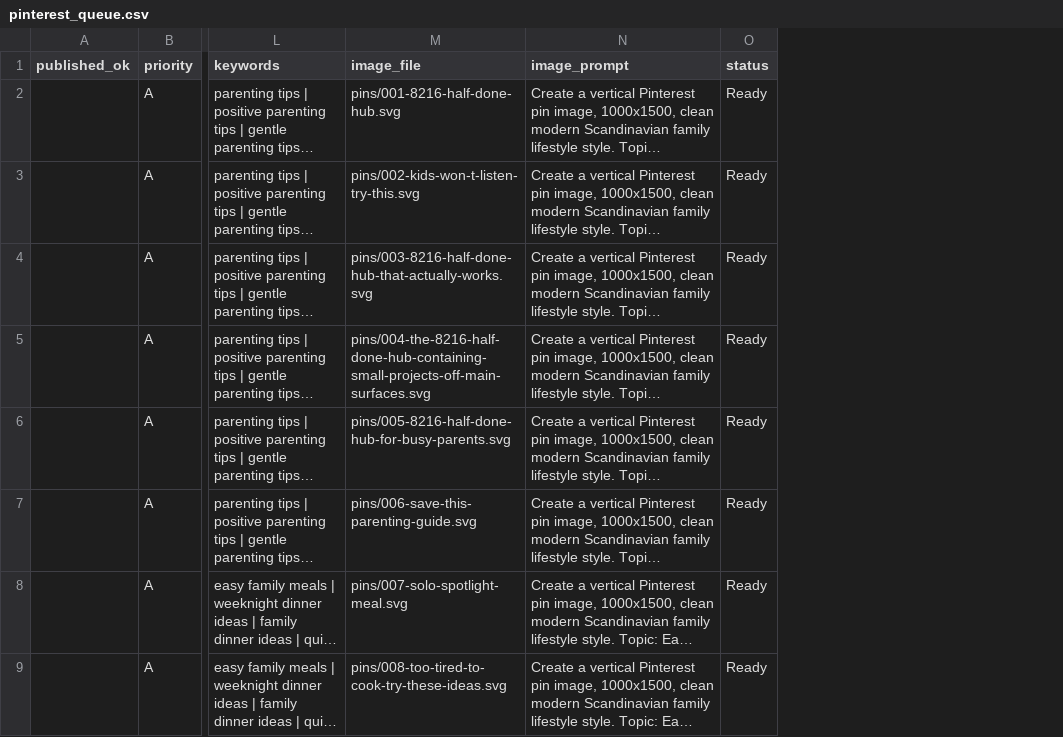
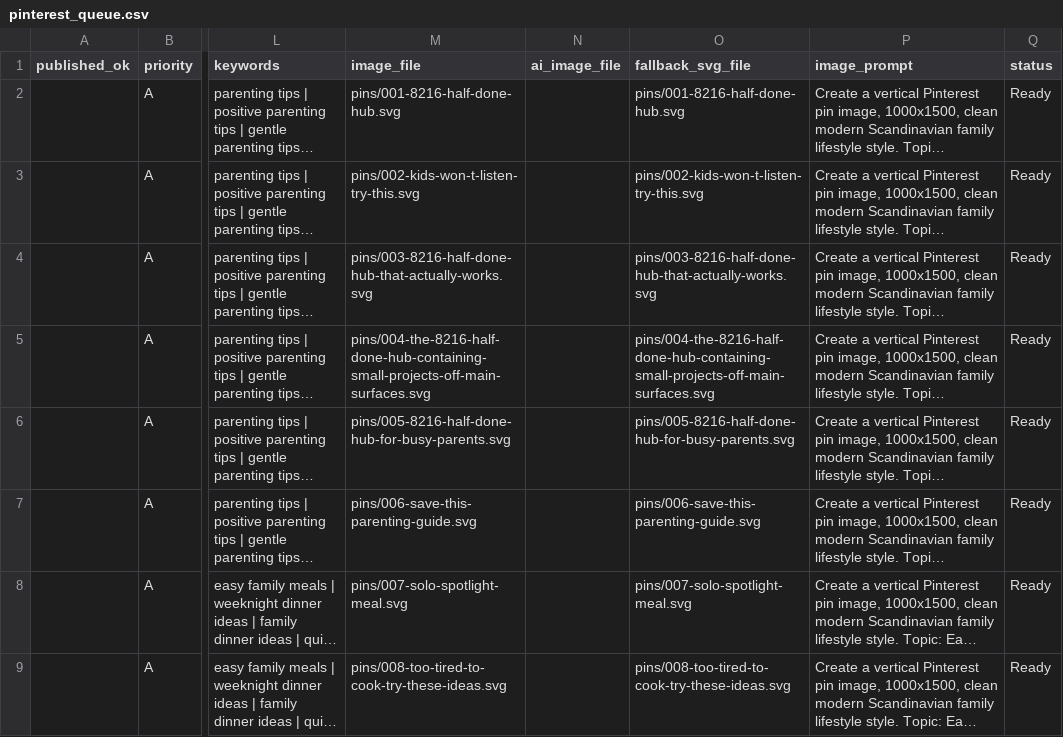
Before and after one commit to Bendecks/tmfg-apps-script, a CSV file: pinterest-factory/output/pinterest_queue.csv, drawn as a sheet; only a part is shown, gaps mark what is left out; long unchanged cells end in …; the diff names each change by its address in the sheet, - before the commit and + after, or states it on an @@ line.

```diff
--- a/pinterest-factory/output/pinterest_queue.csv
+++ b/pinterest-factory/output/pinterest_queue.csv
+column N (ai_image_file), empty
+column O (fallback_svg_file), rows 2-9: pins/001-8216-half-done-hub.svg | pins/002-kids-won-t-listen-try-this.svg | pins/003-8216-half-done-hub-that-actually-works.svg | pins/004-the-8216-half-done-hub-containing-small-projects-off-main-surfaces.svg | pins/005-8216-half-done-hub-for-busy-parents.svg | pins/006-save-this-parenting-guide.svg | pins/007-solo-spotlight-meal.svg | pins/008-too-tired-to-cook-try-these-ideas.svg
```
Also changed, not shown: 2 other files.
